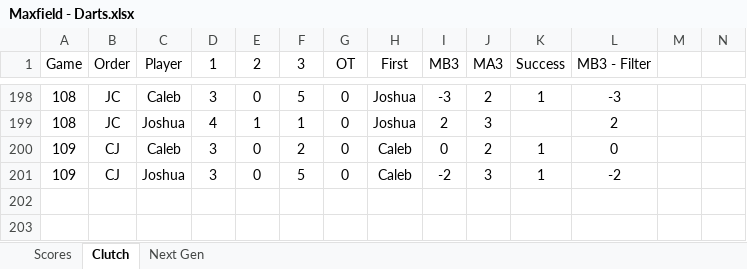
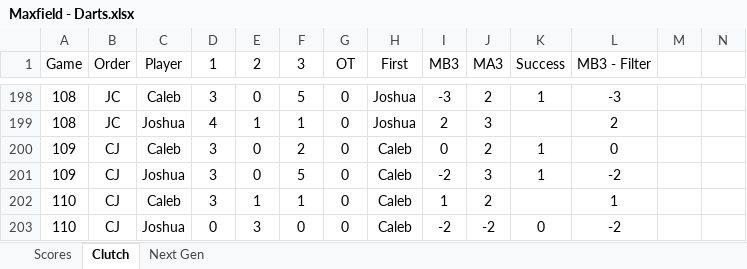
Before and after one commit to CalebSkinner1/DartsAnalysis, an Excel workbook: Maxfield - Darts.xlsx, sheet Clutch, drawn as a sheet; only a part is shown, gaps mark what is left out; values as stored, in another font and other column widths than the file's, no borders; rows hold the shown columns only; the diff names each change by its address in the sheet, - before the commit and + after, or states it on an @@ line.

```diff
--- a/Maxfield - Darts.xlsx (sheet Clutch)
+++ b/Maxfield - Darts.xlsx (sheet Clutch)
+row 202: 110 | CJ | Caleb | 3 | 1 | 1 | 0 | Caleb | 1 | 2 |  | 1
+row 203: 110 | CJ | Joshua | 0 | 3 | 0 | 0 | Caleb | -2 | -2 | 0 | -2
```
Also changed, not shown: sheet Scores, sheet Next Gen, formulas that keep their value.
